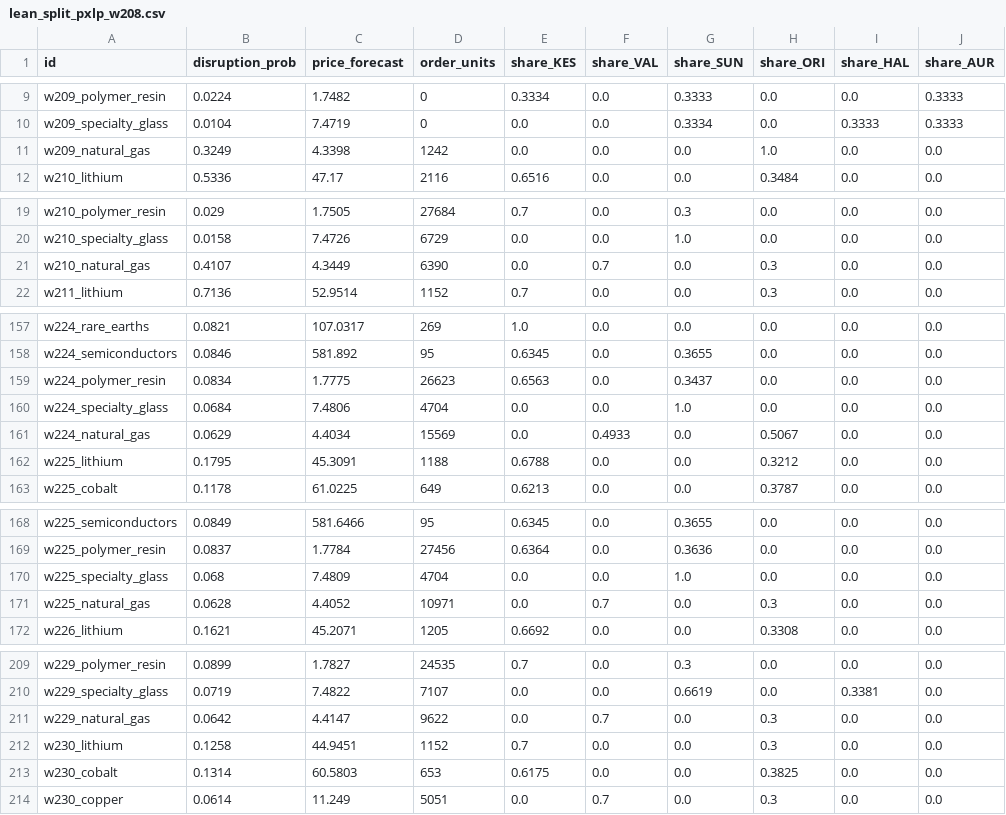
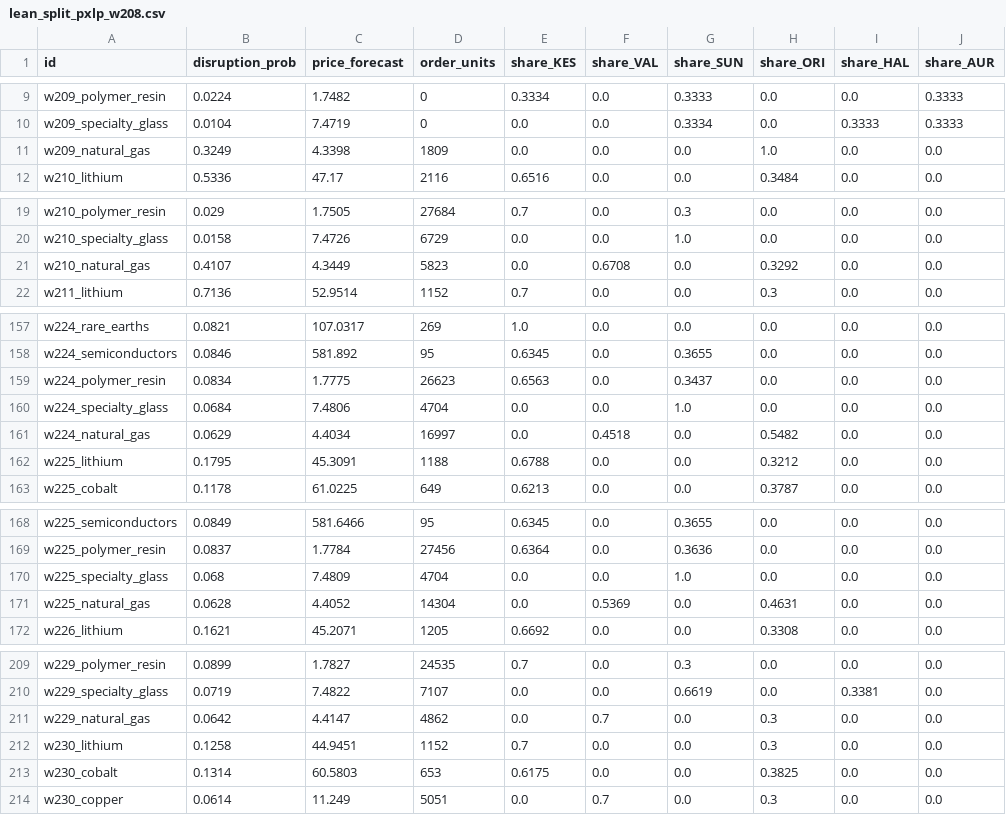
Before and after one commit to cat-readme-txt/DSDG-Supply-Chain-Hackathon-2026, a CSV file: submissions/lean_split_pxlp_w208.csv, drawn as a sheet; only a part is shown, gaps mark what is left out.

```diff
--- a/submissions/lean_split_pxlp_w208.csv
+++ b/submissions/lean_split_pxlp_w208.csv
@@ -10,3 +10,3 @@ w209_polymer_resin,0.0224,1.7482,0,0.3334,0.0,0.3333,0.0,0.0,0.3333
 w209_specialty_glass,0.0104,7.4719,0,0.0,0.0,0.3334,0.0,0.3333,0.3333
-w209_natural_gas,0.3249,4.3398,1242,0.0,0.0,0.0,1.0,0.0,0.0
+w209_natural_gas,0.3249,4.3398,1809,0.0,0.0,0.0,1.0,0.0,0.0
 w210_lithium,0.5336,47.17,2116,0.6516,0.0,0.0,0.3484,0.0,0.0
@@ -20,3 +20,3 @@ w210_polymer_resin,0.029,1.7505,27684,0.7,0.0,0.3,0.0,0.0,0.0
 w210_specialty_glass,0.0158,7.4726,6729,0.0,0.0,1.0,0.0,0.0,0.0
-w210_natural_gas,0.4107,4.3449,6390,0.0,0.7,0.0,0.3,0.0,0.0
+w210_natural_gas,0.4107,4.3449,5823,0.0,0.6708,0.0,0.3292,0.0,0.0
 w211_lithium,0.7136,52.9514,1152,0.7,0.0,0.0,0.3,0.0,0.0
@@ -160,3 +160,3 @@ w224_polymer_resin,0.0834,1.7775,26623,0.6563,0.0,0.3437,0.0,0.0,0.0
 w224_specialty_glass,0.0684,7.4806,4704,0.0,0.0,1.0,0.0,0.0,0.0
-w224_natural_gas,0.0629,4.4034,15569,0.0,0.4933,0.0,0.5067,0.0,0.0
+w224_natural_gas,0.0629,4.4034,16997,0.0,0.4518,0.0,0.5482,0.0,0.0
 w225_lithium,0.1795,45.3091,1188,0.6788,0.0,0.0,0.3212,0.0,0.0
@@ -170,3 +170,3 @@ w225_polymer_resin,0.0837,1.7784,27456,0.6364,0.0,0.3636,0.0,0.0,0.0
 w225_specialty_glass,0.068,7.4809,4704,0.0,0.0,1.0,0.0,0.0,0.0
-w225_natural_gas,0.0628,4.4052,10971,0.0,0.7,0.0,0.3,0.0,0.0
+w225_natural_gas,0.0628,4.4052,14304,0.0,0.5369,0.0,0.4631,0.0,0.0
 w226_lithium,0.1621,45.2071,1205,0.6692,0.0,0.0,0.3308,0.0,0.0
@@ -210,3 +210,3 @@ w229_polymer_resin,0.0899,1.7827,24535,0.7,0.0,0.3,0.0,0.0,0.0
 w229_specialty_glass,0.0719,7.4822,7107,0.0,0.0,0.6619,0.0,0.3381,0.0
-w229_natural_gas,0.0642,4.4147,9622,0.0,0.7,0.0,0.3,0.0,0.0
+w229_natural_gas,0.0642,4.4147,4862,0.0,0.7,0.0,0.3,0.0,0.0
 w230_lithium,0.1258,44.9451,1152,0.7,0.0,0.0,0.3,0.0,0.0
```
Also changed, not shown: 6 other files.
